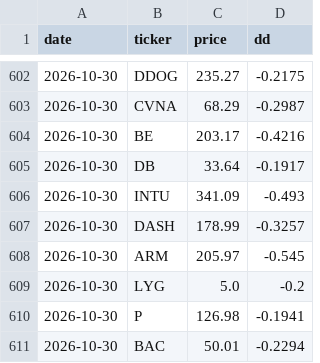
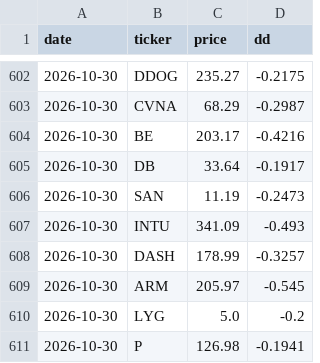
Before and after one commit to OdedAviv1211/stock-radar, a CSV file: data/dips_history.csv, drawn as a sheet; only a part is shown, gaps mark what is left out; the shorter side is filled out with more unchanged rows.

```diff
--- a/data/dips_history.csv
+++ b/data/dips_history.csv
@@ -605,2 +605,3 @@ date,ticker,price,dd
 2026-10-30,DB,33.64,-0.1917
+2026-10-30,SAN,11.19,-0.2473
 2026-10-30,INTU,341.09,-0.493
```
Also changed, not shown: data/pick_log.csv, data/picks_history.csv, 6 other files.
